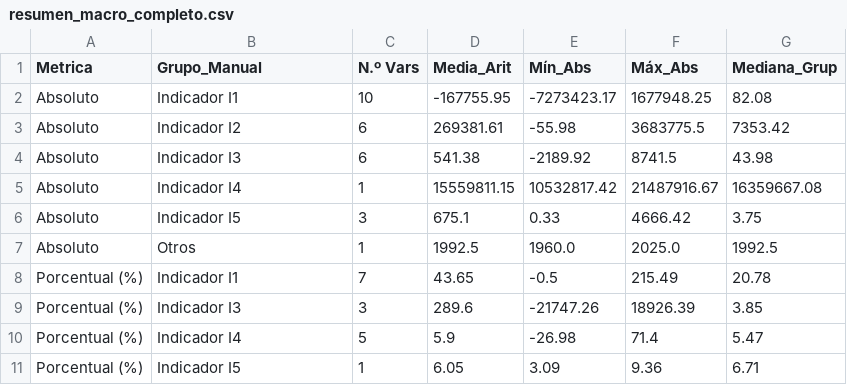
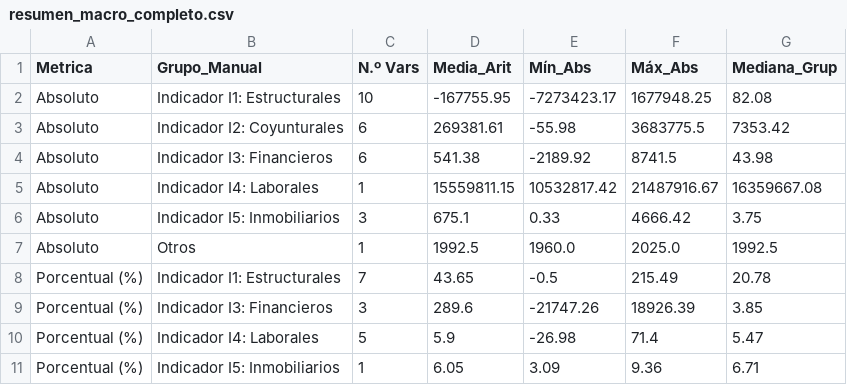
Before and after one commit to LuisaOGH/TFM_archivos, a CSV file: resumen_macro_completo.csv, drawn as a sheet.

Commit message:
Actualizando resumen_macro_completo.csv desde Colab

```diff
--- a/resumen_macro_completo.csv
+++ b/resumen_macro_completo.csv
@@ -1,11 +1,11 @@
 Metrica,Grupo_Manual,N.º Vars,Media_Arit,Mín_Abs,Máx_Abs,Mediana_Grup
-Absoluto,Indicador I1,10,-167755.95,-7273423.17,1677948.25,82.08
-Absoluto,Indicador I2,6,269381.61,-55.98,3683775.5,7353.42
-Absoluto,Indicador I3,6,541.38,-2189.92,8741.5,43.98
-Absoluto,Indicador I4,1,15559811.15,10532817.42,21487916.67,16359667.08
-Absoluto,Indicador I5,3,675.1,0.33,4666.42,3.75
+Absoluto,Indicador I1: Estructurales,10,-167755.95,-7273423.17,1677948.25,82.08
+Absoluto,Indicador I2: Coyunturales,6,269381.61,-55.98,3683775.5,7353.42
+Absoluto,Indicador I3: Financieros,6,541.38,-2189.92,8741.5,43.98
+Absoluto,Indicador I4: Laborales,1,15559811.15,10532817.42,21487916.67,16359667.08
+Absoluto,Indicador I5: Inmobiliarios,3,675.1,0.33,4666.42,3.75
 Absoluto,Otros,1,1992.5,1960.0,2025.0,1992.5
-Porcentual (%),Indicador I1,7,43.65,-0.5,215.49,20.78
-Porcentual (%),Indicador I3,3,289.6,-21747.26,18926.39,3.85
-Porcentual (%),Indicador I4,5,5.9,-26.98,71.4,5.47
-Porcentual (%),Indicador I5,1,6.05,3.09,9.36,6.71
+Porcentual (%),Indicador I1: Estructurales,7,43.65,-0.5,215.49,20.78
+Porcentual (%),Indicador I3: Financieros,3,289.6,-21747.26,18926.39,3.85
+Porcentual (%),Indicador I4: Laborales,5,5.9,-26.98,71.4,5.47
+Porcentual (%),Indicador I5: Inmobiliarios,1,6.05,3.09,9.36,6.71
```
